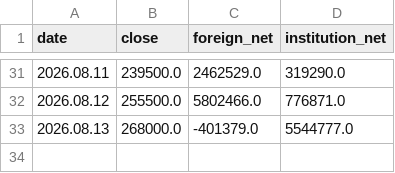
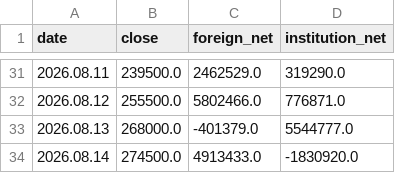
Before and after one commit to a51730456-ship-it/stock-event-jarvis, a CSV file: data/stock_flow/005930.csv, drawn as a sheet; only a part is shown, gaps mark what is left out; the diff names each change by its address in the sheet, - before the commit and + after, or states it on an @@ line.

```diff
--- a/data/stock_flow/005930.csv
+++ b/data/stock_flow/005930.csv
+row 34: 2026.08.14 | 274500.0 | 4913433.0 | -1830920.0
```
Also changed, not shown: data/stock_flow/000660.csv.
